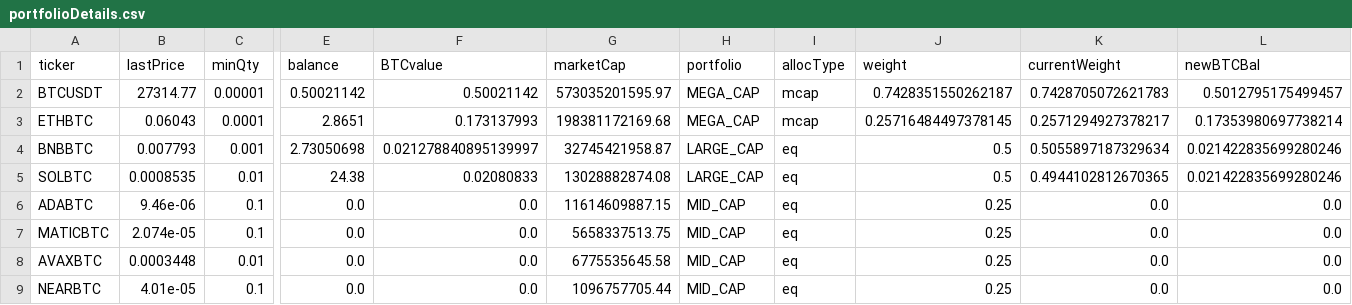
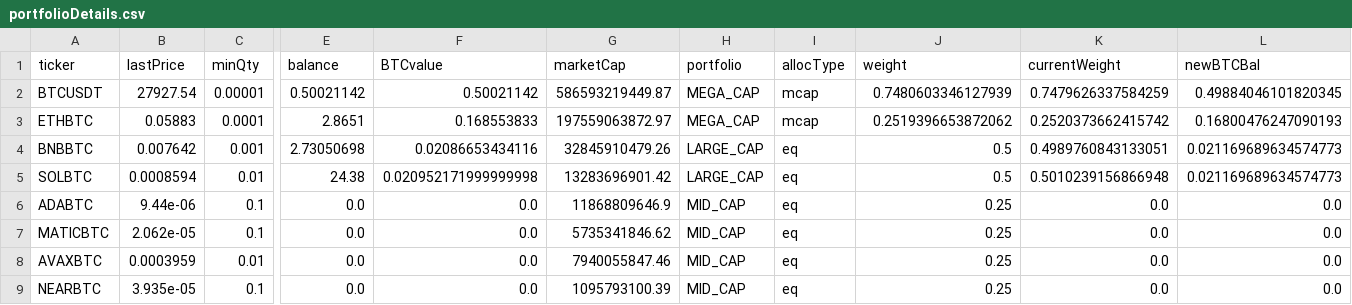
Before and after one commit to cheesepicklematt/rebalance_portfolio, a CSV file: data/pipelineMain/initPortfolio/portfolioDetails.csv, drawn as a sheet; only a part is shown, gaps mark what is left out; the diff names each change by its address in the sheet, - before the commit and + after, or states it on an @@ line.

```diff
--- a/data/pipelineMain/initPortfolio/portfolioDetails.csv
+++ b/data/pipelineMain/initPortfolio/portfolioDetails.csv
-B2 (lastPrice): 27314.77
+B2 (lastPrice): 27927.54
-G2 (marketCap): 573035201595.97
+G2 (marketCap): 586593219449.87
-J2 (weight): 0.7428351550262187
+J2 (weight): 0.7480603346127939
-K2 (currentWeight): 0.7428705072621783
+K2 (currentWeight): 0.7479626337584259
-L2 (newBTCBal): 0.5012795175499457
+L2 (newBTCBal): 0.49884046101820345
-B3 (lastPrice): 0.06043
+B3 (lastPrice): 0.05883
-F3 (BTCvalue): 0.173137993
+F3 (BTCvalue): 0.168553833
-G3 (marketCap): 198381172169.68
+G3 (marketCap): 197559063872.97
-J3 (weight): 0.25716484497378145
+J3 (weight): 0.2519396653872062
-K3 (currentWeight): 0.2571294927378217
+K3 (currentWeight): 0.2520373662415742
-L3 (newBTCBal): 0.17353980697738214
+L3 (newBTCBal): 0.16800476247090193
-B4 (lastPrice): 0.007793
+B4 (lastPrice): 0.007642
-F4 (BTCvalue): 0.021278840895139997
+F4 (BTCvalue): 0.02086653434116
-G4 (marketCap): 32745421958.87
+G4 (marketCap): 32845910479.26
-K4 (currentWeight): 0.5055897187329634
+K4 (currentWeight): 0.4989760843133051
-L4:L5 (newBTCBal): 0.021422835699280246
+L4:L5 (newBTCBal): 0.021169689634574773
-B5 (lastPrice): 0.0008535
+B5 (lastPrice): 0.0008594
-F5 (BTCvalue): 0.02080833
+F5 (BTCvalue): 0.020952171999999998
-G5 (marketCap): 13028882874.08
+G5 (marketCap): 13283696901.42
-K5 (currentWeight): 0.4944102812670365
+K5 (currentWeight): 0.5010239156866948
-B6 (lastPrice): 9.46e-06
+B6 (lastPrice): 9.44e-06
-G6 (marketCap): 11614609887.15
+G6 (marketCap): 11868809646.9
-B7 (lastPrice): 2.074e-05
+B7 (lastPrice): 2.062e-05
-G7 (marketCap): 5658337513.75
+G7 (marketCap): 5735341846.62
-B8 (lastPrice): 0.0003448
+B8 (lastPrice): 0.0003959
-G8 (marketCap): 6775535645.58
+G8 (marketCap): 7940055847.46
-B9 (lastPrice): 4.01e-05
+B9 (lastPrice): 3.935e-05
-G9 (marketCap): 1096757705.44
+G9 (marketCap): 1095793100.39
```
Also changed, not shown: data/pipelineMain/a_CMCData/CMC_data.csv, data/pipelineMain/portfolioTrades/portfolioTrades.csv, 2 other files.
